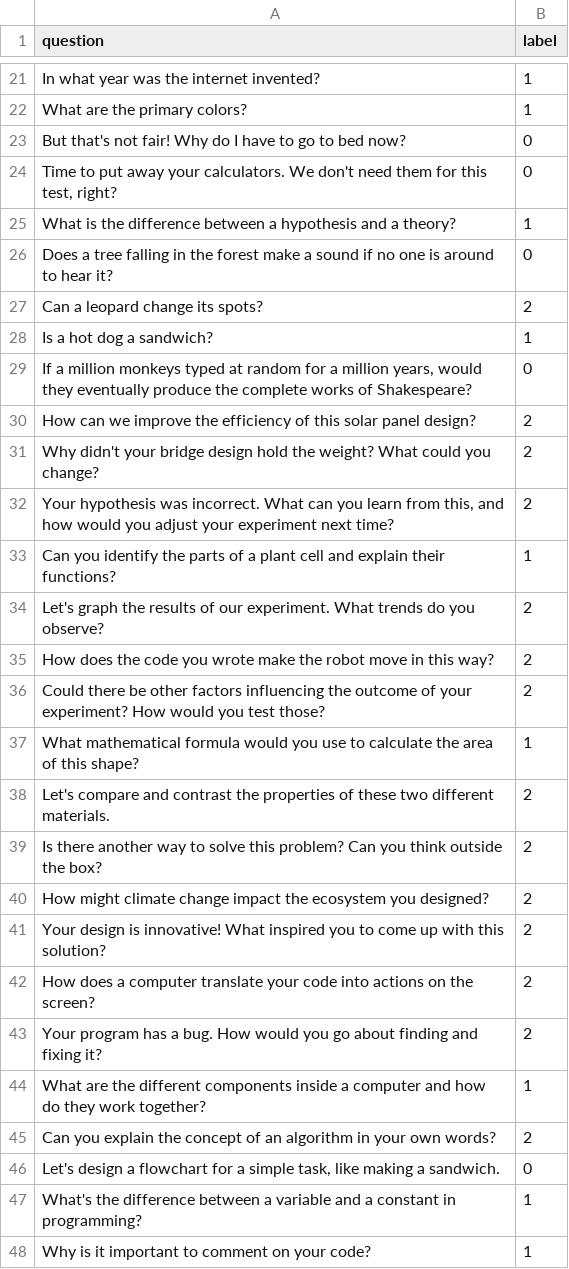
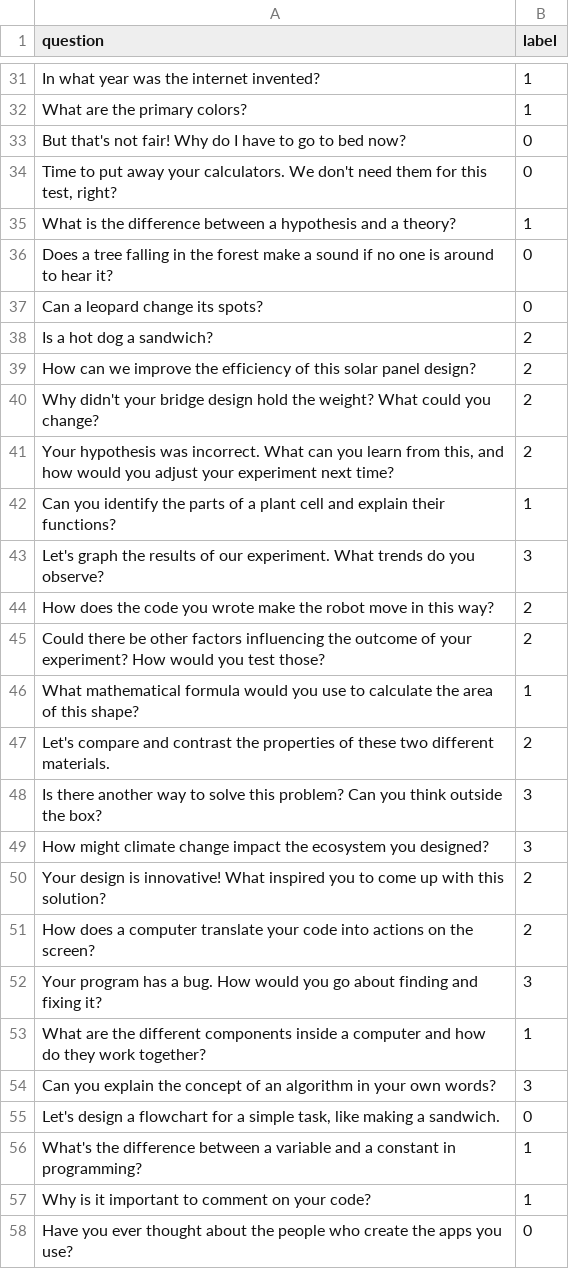
Before and after one commit to TCU-ClassifAI/gemma-classification, a CSV file: questions.csv, drawn as a sheet; only a part is shown, gaps mark what is left out; the shorter side is filled out with more unchanged rows; the diff covers the shown part only.

```diff
--- a/questions.csv
+++ b/questions.csv
@@ -26,5 +36,4 @@ question,label
 "Does a tree falling in the forest make a sound if no one is around to hear it?",0
-"Can a leopard change its spots?",2
-"Is a hot dog a sandwich?",1
-"If a million monkeys typed at random for a million years, would they eventually produce the complete works of Shakespeare?",0
+"Can a leopard change its spots?",0
+"Is a hot dog a sandwich?",2
 "How can we improve the efficiency of this solar panel design?",2
@@ -33,3 +42,3 @@ question,label
 "Can you identify the parts of a plant cell and explain their functions?",1
-"Let's graph the results of our experiment. What trends do you observe?",2
+"Let's graph the results of our experiment. What trends do you observe?",3
 "How does the code you wrote make the robot move in this way?",2
@@ -38,9 +47,9 @@ question,label
 "Let's compare and contrast the properties of these two different materials.",2
-"Is there another way to solve this problem? Can you think outside the box?",2
-"How might climate change impact the ecosystem you designed?",2
+"Is there another way to solve this problem? Can you think outside the box?",3
+"How might climate change impact the ecosystem you designed?",3
 "Your design is innovative! What inspired you to come up with this solution?",2
 "How does a computer translate your code into actions on the screen?",2
-"Your program has a bug. How would you go about finding and fixing it?",2
+"Your program has a bug. How would you go about finding and fixing it?",3
 "What are the different components inside a computer and how do they work together?",1
-"Can you explain the concept of an algorithm in your own words?",2
+"Can you explain the concept of an algorithm in your own words?",3
 "Let's design a flowchart for a simple task, like making a sandwich.",0
```
Also changed, not shown: 11 added rows, 1 removed row and 9 edited cells elsewhere in this file.
